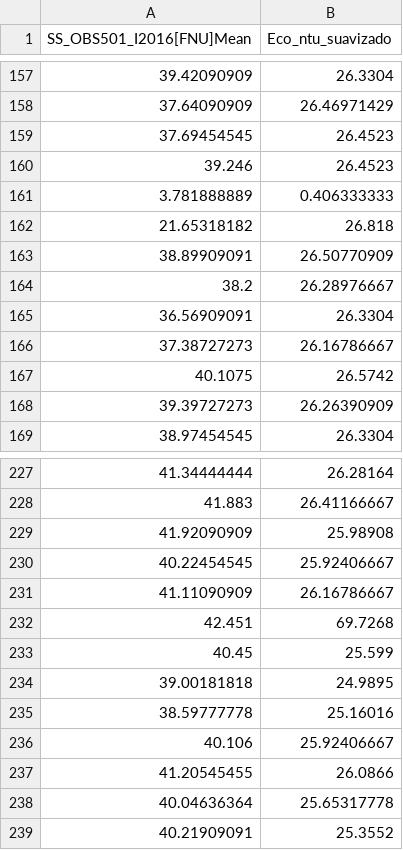
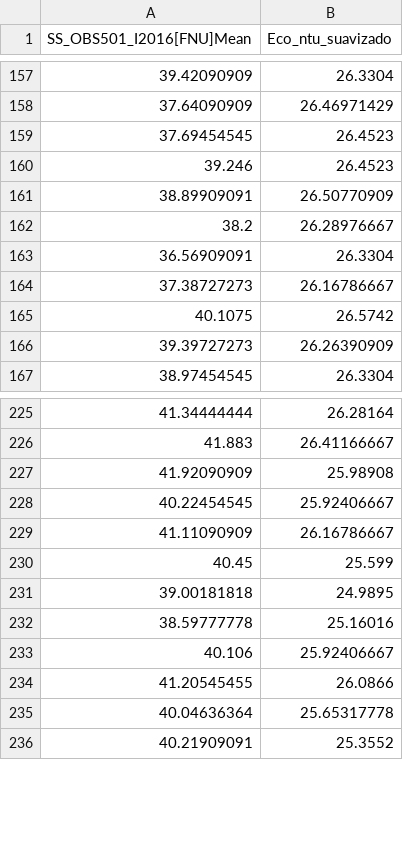
Before and after one commit to ScheinerS/L6-L7, a CSV file: FLNTU/2020-12-17_Muelle/Comparación-Continuo/obs_ss__(fnu)vs_eco_(ntu).csv, drawn as a sheet; only a part is shown, gaps mark what is left out; the diff names each change by its address in the sheet, - before the commit and + after, or states it on an @@ line.

Commit message:
Comparación - Continuo.

```diff
--- a/FLNTU/2020-12-17_Muelle/Comparación-Continuo/obs_ss__(fnu)vs_eco_(ntu).csv
+++ b/FLNTU/2020-12-17_Muelle/Comparación-Continuo/obs_ss__(fnu)vs_eco_(ntu).csv
-row 161: 3.781888889 | 0.406333333
-row 162: 21.65318182 | 26.818
-row 232: 42.451 | 69.7268
```
Also changed, not shown: 1 other file.
